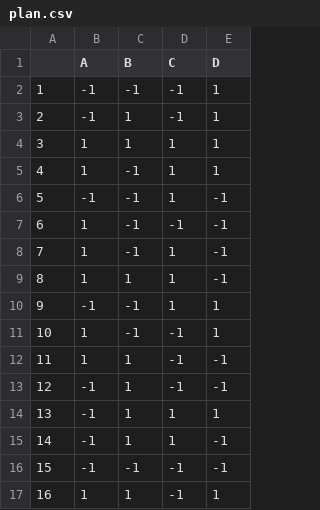
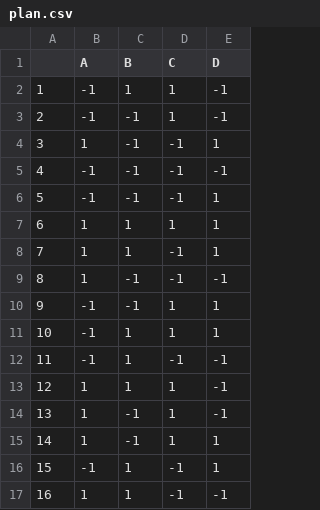
Before and after one commit to JakobGM/python-runtime-testing, a CSV file: plan.csv, drawn as a sheet.

Commit message:
Added/changed a plan-object

```diff
--- a/plan.csv
+++ b/plan.csv
@@ -1,17 +1,17 @@
 "","A","B","C","D"
-"1","-1","-1","-1","1"
-"2","-1","1","-1","1"
-"3","1","1","1","1"
-"4","1","-1","1","1"
-"5","-1","-1","1","-1"
-"6","1","-1","-1","-1"
-"7","1","-1","1","-1"
-"8","1","1","1","-1"
+"1","-1","1","1","-1"
+"2","-1","-1","1","-1"
+"3","1","-1","-1","1"
+"4","-1","-1","-1","-1"
+"5","-1","-1","-1","1"
+"6","1","1","1","1"
+"7","1","1","-1","1"
+"8","1","-1","-1","-1"
 "9","-1","-1","1","1"
-"10","1","-1","-1","1"
-"11","1","1","-1","-1"
-"12","-1","1","-1","-1"
-"13","-1","1","1","1"
-"14","-1","1","1","-1"
-"15","-1","-1","-1","-1"
-"16","1","1","-1","1"
+"10","-1","1","1","1"
+"11","-1","1","-1","-1"
+"12","1","1","1","-1"
+"13","1","-1","1","-1"
+"14","1","-1","1","1"
+"15","-1","1","-1","1"
+"16","1","1","-1","-1"
```
Also changed, not shown: 2 other files.
